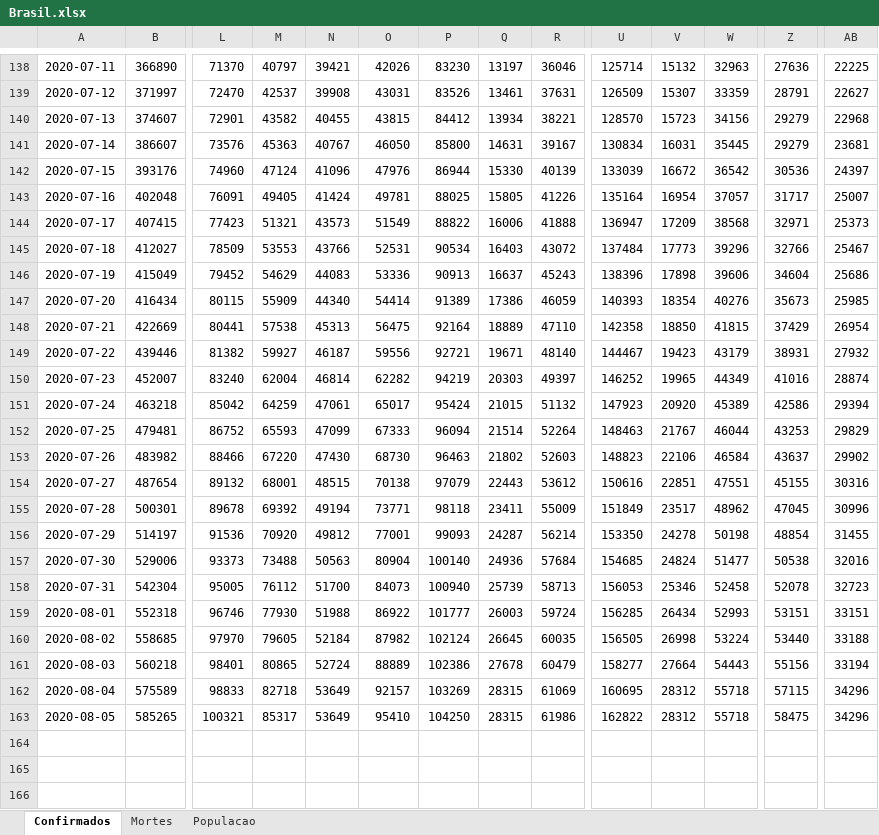
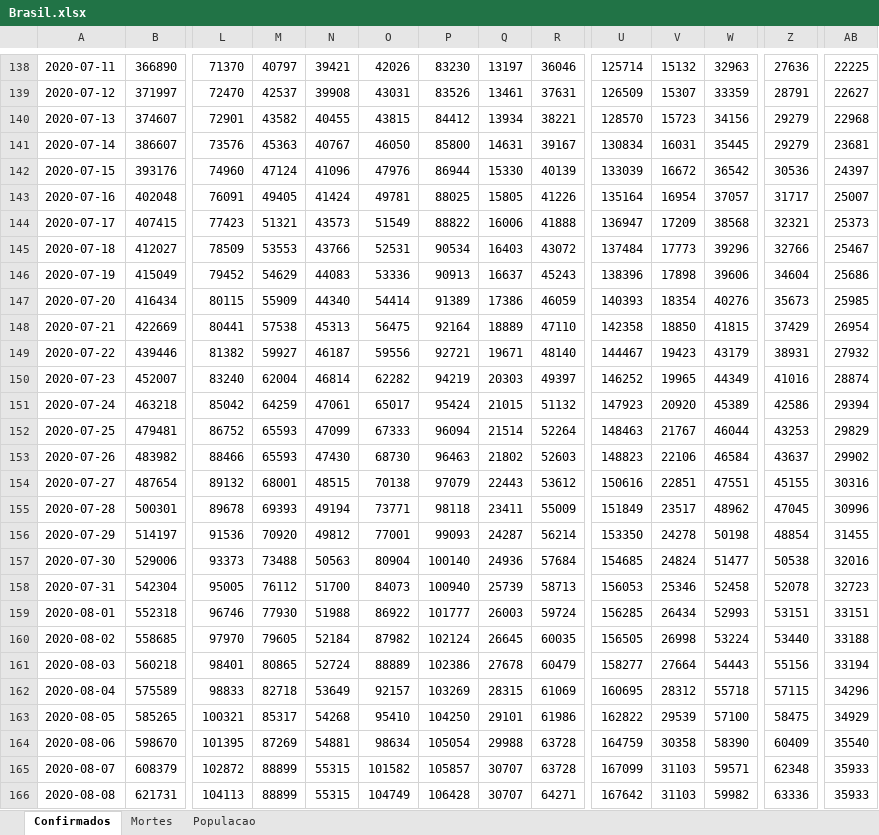
Before and after one commit to molx/covid19graficos, an Excel workbook: data/Brasil.xlsx, sheet Confirmados, drawn as a sheet; only a part is shown, gaps mark what is left out; values as stored, in another font and other column widths than the file's, no borders; rows hold the shown columns only; the diff names each change by its address in the sheet, - before the commit and + after, or states it on an @@ line.

Commit message:
updating data

```diff
--- a/data/Brasil.xlsx (sheet Confirmados)
+++ b/data/Brasil.xlsx (sheet Confirmados)
-Z144: 32971
+Z144: 32321
-M153: 67220
+M153: 65593
-M155: 69392
+M155: 69393
-N163: 53649
+N163: 54268
-Q163: 28315
+Q163: 29101
-V163: 28312
+V163: 29539
-W163: 55718
+W163: 57100
-AB163: 34296
+AB163: 34929
+row 164: 2020-08-06 | 598670 | 101395 | 87269 | 54881 | 98634 | 105054 | 29988 | 63728 | 164759 | 30358 | 58390 | 60409 | 35540
+row 165: 2020-08-07 | 608379 | 102872 | 88899 | 55315 | 101582 | 105857 | 30707 | 63728 | 167099 | 31103 | 59571 | 62348 | 35933
+row 166: 2020-08-08 | 621731 | 104113 | 88899 | 55315 | 104749 | 106428 | 30707 | 64271 | 167642 | 31103 | 59982 | 63336 | 35933
```
Also changed, not shown: sheet Mortes, 15 other files.
